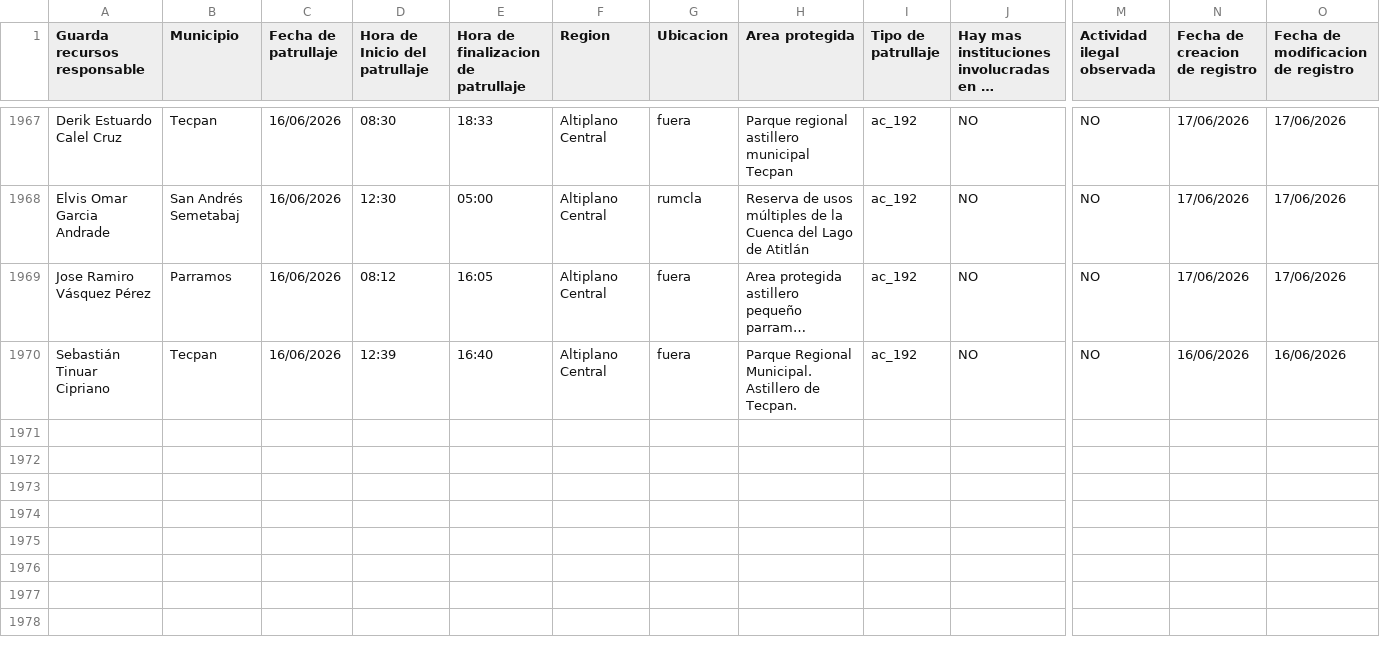
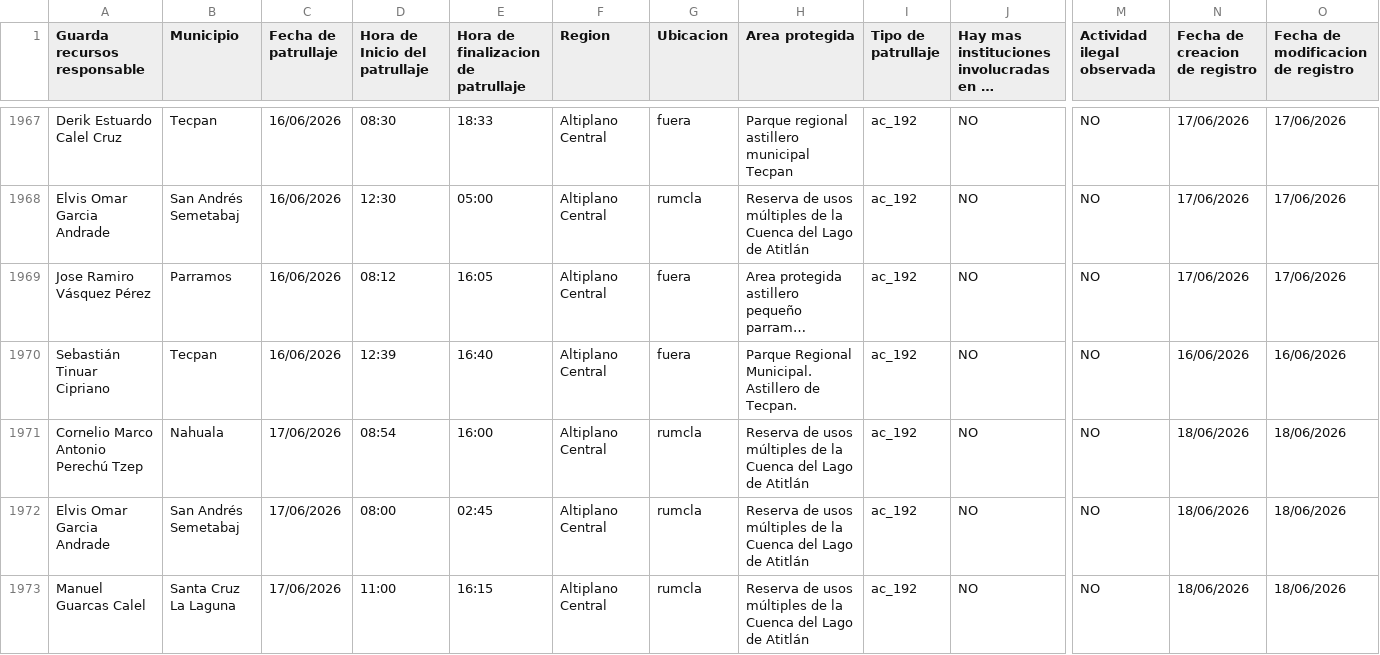
Before and after one commit to geograficaaala/guardarecursos_conap, a CSV file: docs/datos/datos_patrullaje.csv, drawn as a sheet; only a part is shown, gaps mark what is left out; long unchanged cells end in …; rows hold the shown columns only; the diff names each change by its address in the sheet, - before the commit and + after, or states it on an @@ line.

```diff
--- a/docs/datos/datos_patrullaje.csv
+++ b/docs/datos/datos_patrullaje.csv
+row 1971: Cornelio Marco Antonio Perechú Tzep | Nahuala | 17/06/2026 | 08:54 | 16:00 | Altiplano Central | rumcla | Reserva de usos múltiples de la Cuenca del Lago de Atitlán | ac_192 | NO | NO | 18/06/2026 | 18/06/2026
+row 1972: Elvis Omar Garcia Andrade | San Andrés Semetabaj | 17/06/2026 | 08:00 | 02:45 | Altiplano Central | rumcla | Reserva de usos múltiples de la Cuenca del Lago de Atitlán | ac_192 | NO | NO | 18/06/2026 | 18/06/2026
+row 1973: Manuel Guarcas Calel | Santa Cruz La Laguna | 17/06/2026 | 11:00 | 16:15 | Altiplano Central | rumcla | Reserva de usos múltiples de la Cuenca del Lago de Atitlán | ac_192 | NO | NO | 18/06/2026 | 18/06/2026
```
